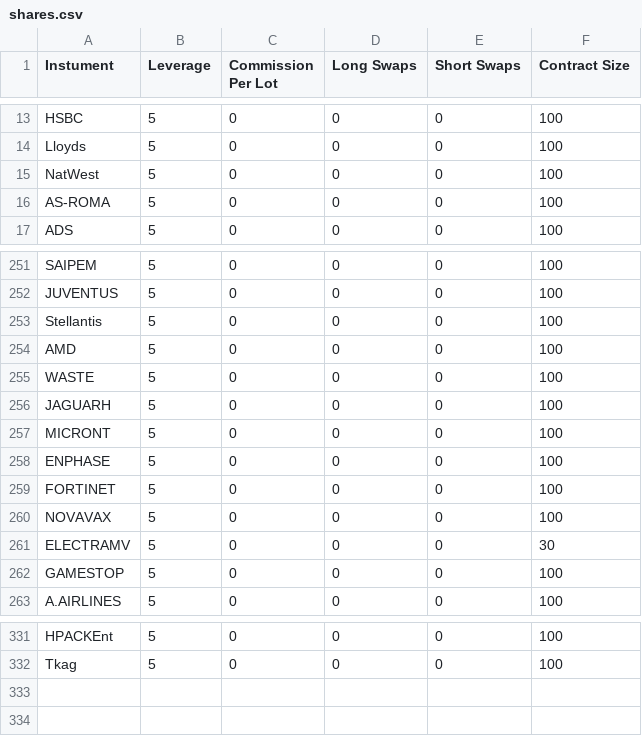
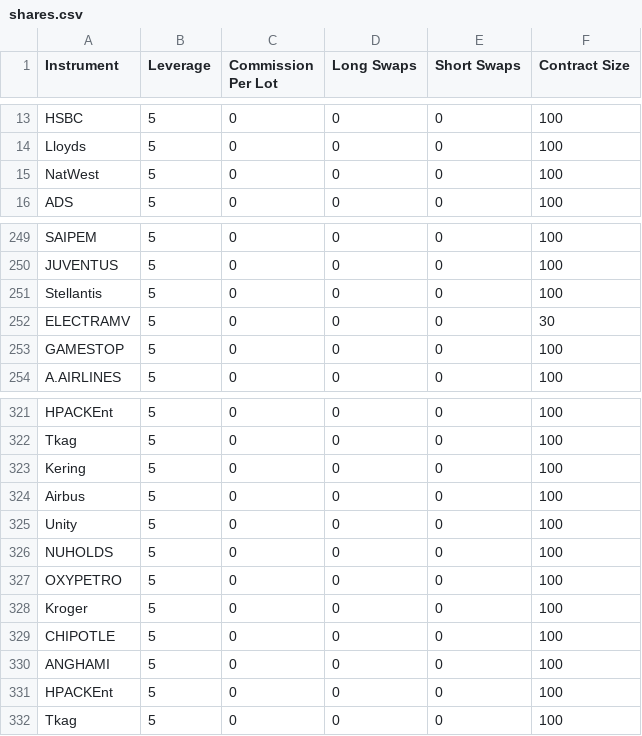
Before and after one commit to OsamaMrwat/testWebsite, a CSV file: public/legal/shares.csv, drawn as a sheet; only a part is shown, gaps mark what is left out; the diff covers the shown part only.

```diff
--- a/public/legal/shares.csv
+++ b/public/legal/shares.csv
@@ -1 +1 @@
-Instument,Leverage,Commission Per Lot,Long Swaps,Short Swaps, Contract Size
+Instrument,Leverage,Commission Per Lot,Long Swaps,Short Swaps, Contract Size
@@ -16 +15,0 @@ NatWest,5,0,0,0,  100
-AS-ROMA,5,0,0,0,  100
@@ -254,7 +251,0 @@ Stellantis,5,0,0,0,  100
-AMD,5,0,0,0,  100
-WASTE,5,0,0,0,  100
-JAGUARH,5,0,0,0,  100
-MICRONT,5,0,0,0,  100
-ENPHASE,5,0,0,0,  100
-FORTINET,5,0,0,0,  100
-NOVAVAX,5,0,0,0,  100
@@ -332,0 +323,10 @@ Tkag,5,0,0,0,  100
+Kering,5,0,0,0,100
+Airbus,5,0,0,0,100
+Unity,5,0,0,0,100
+NUHOLDS,5,0,0,0,100
+OXYPETRO,5,0,0,0,100
+Kroger,5,0,0,0,100
+CHIPOTLE,5,0,0,0,100
+ANGHAMI,5,0,0,0,100
+HPACKEnt,5,0,0,0,100
+Tkag,5,0,0,0,100
```
Also changed, not shown: 2 removed rows elsewhere in this file, public/legal/EIB.csv, public/legal/cryptos.csv, 4 other files.
